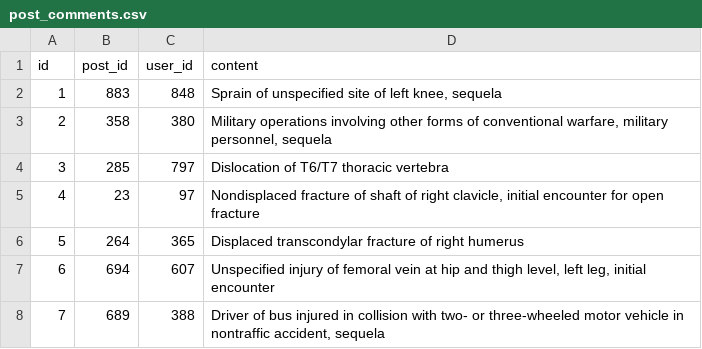
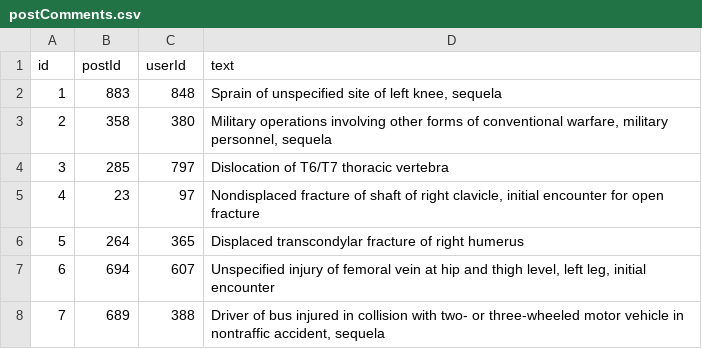
Before and after one commit to naruto-rfp/naruto, a CSV file: server/data/postComments.csv (was server/data/post_comments.csv), drawn as a sheet; only a part is shown.

```diff
--- a/server/data/post_comments.csv
+++ b/server/data/postComments.csv
@@ -1,2 +1,2 @@
-id,post_id,user_id,content
+id,postId,userId,text
 1,883,848,"Sprain of unspecified site of left knee, sequela"
```
Also changed, not shown: server/data/coaches.csv, server/data/eventComments.csv, 19 other files.
